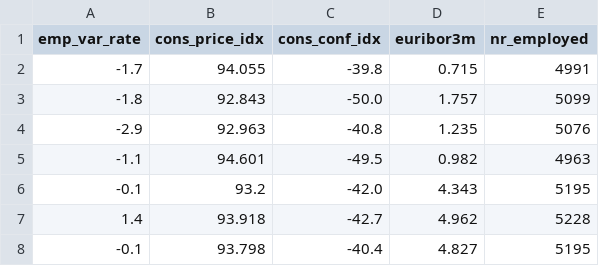
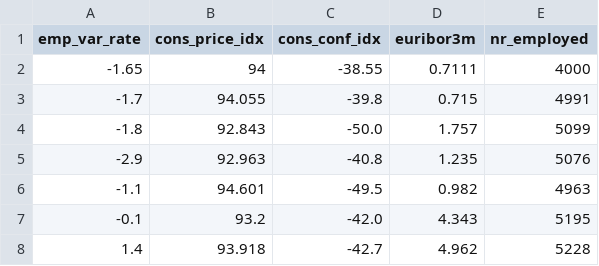
Before and after one commit to pywind/DataVisualization, a CSV file: Data csv/sqllab_economic.csv, drawn as a sheet; only a part is shown; the shorter side is filled out with more unchanged rows.

Commit message:
Update sqllab_economic.csv

```diff
--- a/Data csv/sqllab_economic.csv
+++ b/Data csv/sqllab_economic.csv
@@ -1,2 +1,3 @@
 emp_var_rate,cons_price_idx,cons_conf_idx,euribor3m,nr_employed
+-1.65,94,-38.55,0.7111,4000
 -1.7,94.055,-39.8,0.715,4991
```
